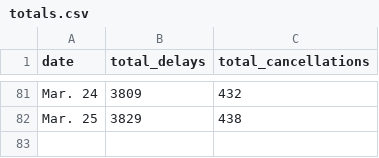
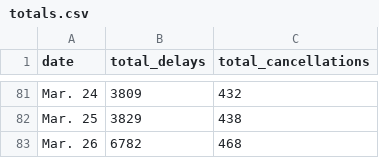
Before and after one commit to susiewebb/airline-delays, a CSV file: toupdate/totals.csv, drawn as a sheet; only a part is shown, gaps mark what is left out.

```diff
--- a/toupdate/totals.csv
+++ b/toupdate/totals.csv
@@ -82 +82,2 @@ Mar. 24,  3809,  432
 Mar. 25,  3829,  438
+Mar. 26,  6782,  468
```
Also changed, not shown: toupdate/airline_canceled.csv, toupdate/airline_canceled_per.csv, 2 other files.
